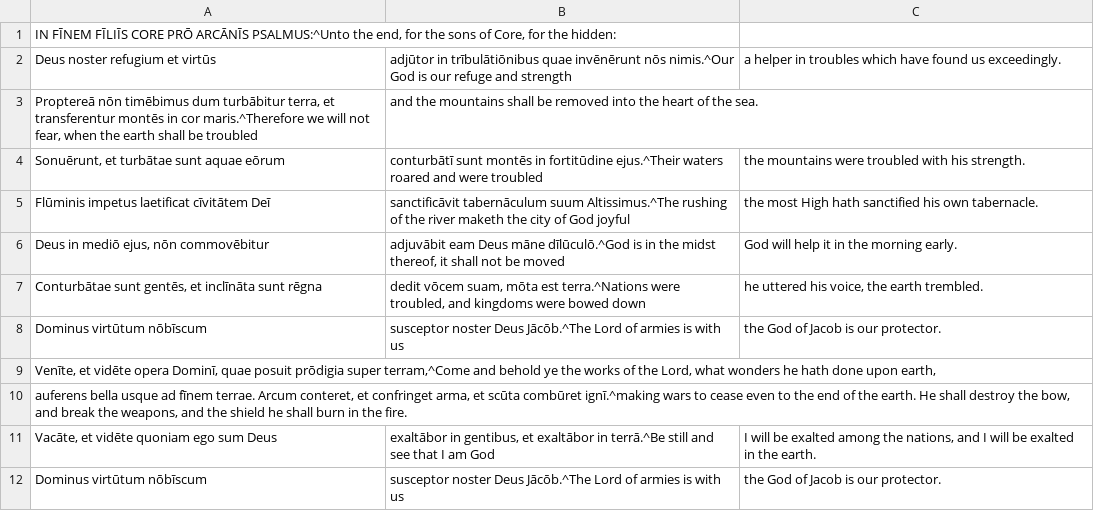
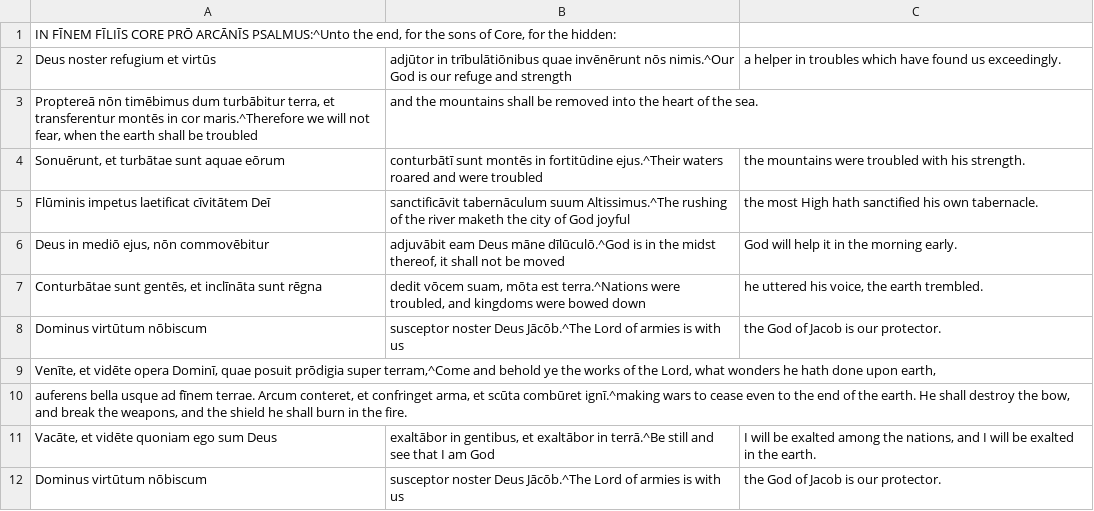
Before and after one commit to DoctrinaLatina/doctrina-latina, a CSV file: vulgata/01-vetus-testamentum/21-psalmi/045.csv, drawn as a sheet.

```diff
--- a/vulgata/01-vetus-testamentum/21-psalmi/045.csv
+++ b/vulgata/01-vetus-testamentum/21-psalmi/045.csv
@@ -7,3 +7,3 @@ Deus in mediō ejus, nōn commovēbitur; adjuvābit eam Deus māne dīlūculō.^
 Conturbātae sunt gentēs, et inclīnāta sunt rēgna; dedit vōcem suam, mōta est terra.^Nations were troubled, and kingdoms were bowed down; he uttered his voice, the earth trembled.
-Dominus virtūtum nōbīscum; susceptor noster Deus Jācōb.^The Lord of armies is with us; the God of Jacob is our protector.
+Dominus virtūtum nōbiscum; susceptor noster Deus Jācōb.^The Lord of armies is with us; the God of Jacob is our protector.
 Venīte, et vidēte opera Dominī, quae posuit prōdigia super terram,^Come and behold ye the works of the Lord, what wonders he hath done upon earth,
@@ -11,2 +11,2 @@ auferens bella usque ad fīnem terrae. Arcum conteret, et confringet arma, et sc
 Vacāte, et vidēte quoniam ego sum Deus; exaltābor in gentibus, et exaltābor in terrā.^Be still and see that I am God; I will be exalted among the nations, and I will be exalted in the earth.
-Dominus virtūtum nōbīscum; susceptor noster Deus Jācōb.^The Lord of armies is with us; the God of Jacob is our protector.
+Dominus virtūtum nōbiscum; susceptor noster Deus Jācōb.^The Lord of armies is with us; the God of Jacob is our protector.
```
Also changed, not shown: vulgata/01-vetus-testamentum/21-psalmi/009.csv, vulgata/01-vetus-testamentum/21-psalmi/012.csv, 17 other files.
